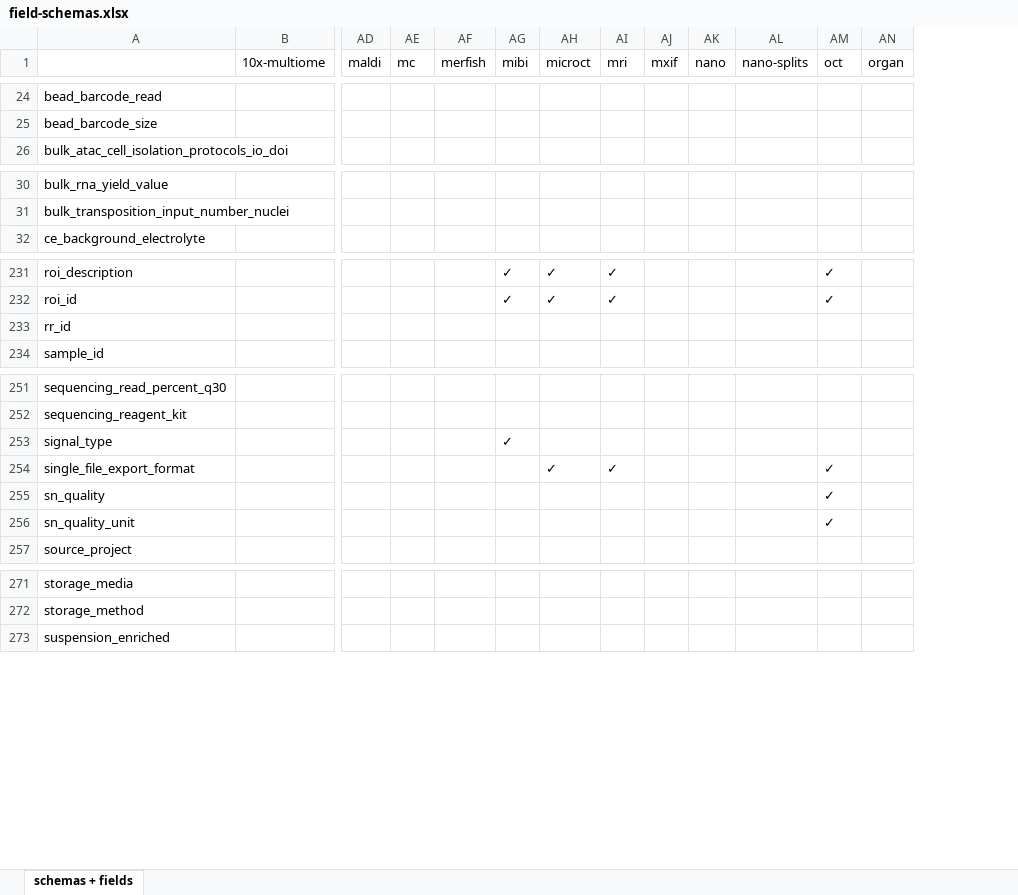
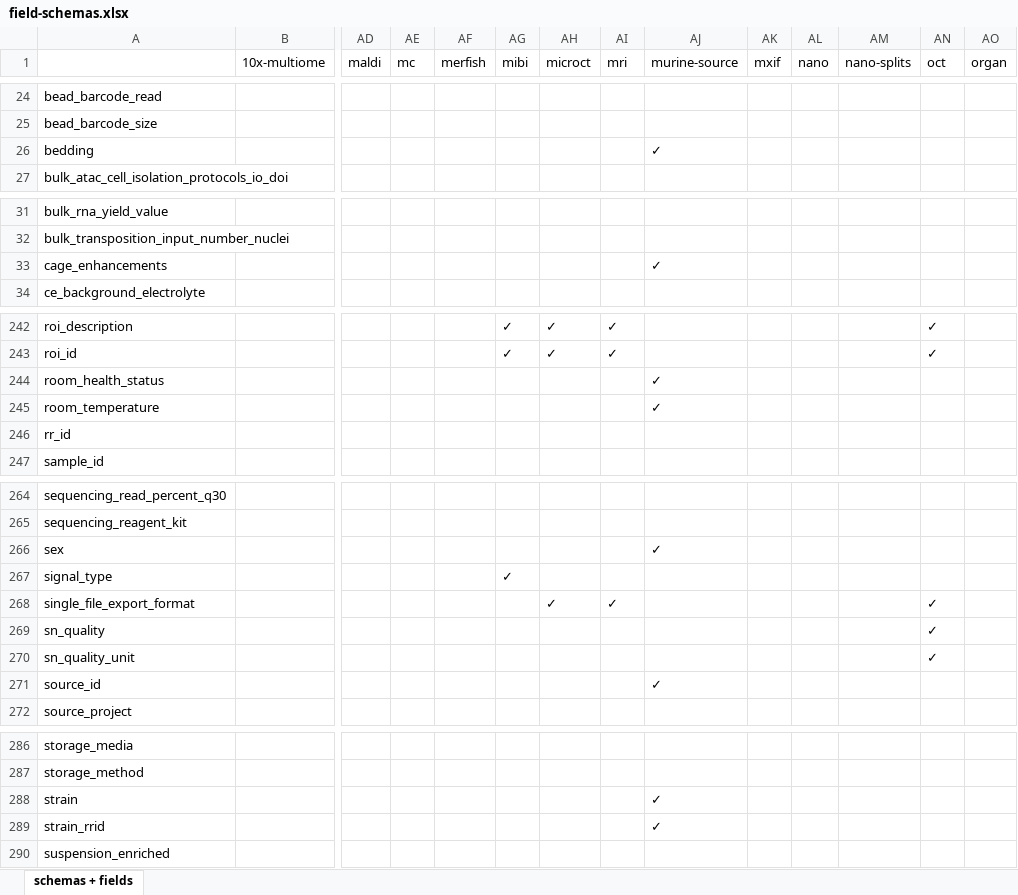
Before and after one commit to hubmapconsortium/ingest-validation-tools, an Excel workbook: docs/field-schemas.xlsx, sheet schemas + fields, drawn as a sheet; only a part is shown, gaps mark what is left out; values as stored, in another font and other column widths than the file's, no borders; rows hold the shown columns only; the diff covers the shown part only; the diff names each change by its address in the sheet, - before the commit and + after, or states it on an @@ line.

```diff
--- a/docs/field-schemas.xlsx (sheet schemas + fields)
+++ b/docs/field-schemas.xlsx (sheet schemas + fields)
+column AJ (murine-source), empty
+row 26: bedding |  |  |  |  |  |  |  | ✓
+row 33: cage_enhancements |  |  |  |  |  |  |  | ✓
+row 244: room_health_status |  |  |  |  |  |  |  | ✓
+row 245: room_temperature |  |  |  |  |  |  |  | ✓
+row 266: sex |  |  |  |  |  |  |  | ✓
+row 271: source_id |  |  |  |  |  |  |  | ✓
+row 288: strain |  |  |  |  |  |  |  | ✓
+row 289: strain_rrid |  |  |  |  |  |  |  | ✓
```
Also changed, not shown: 10 added rows elsewhere in this sheet, 7 other files.
